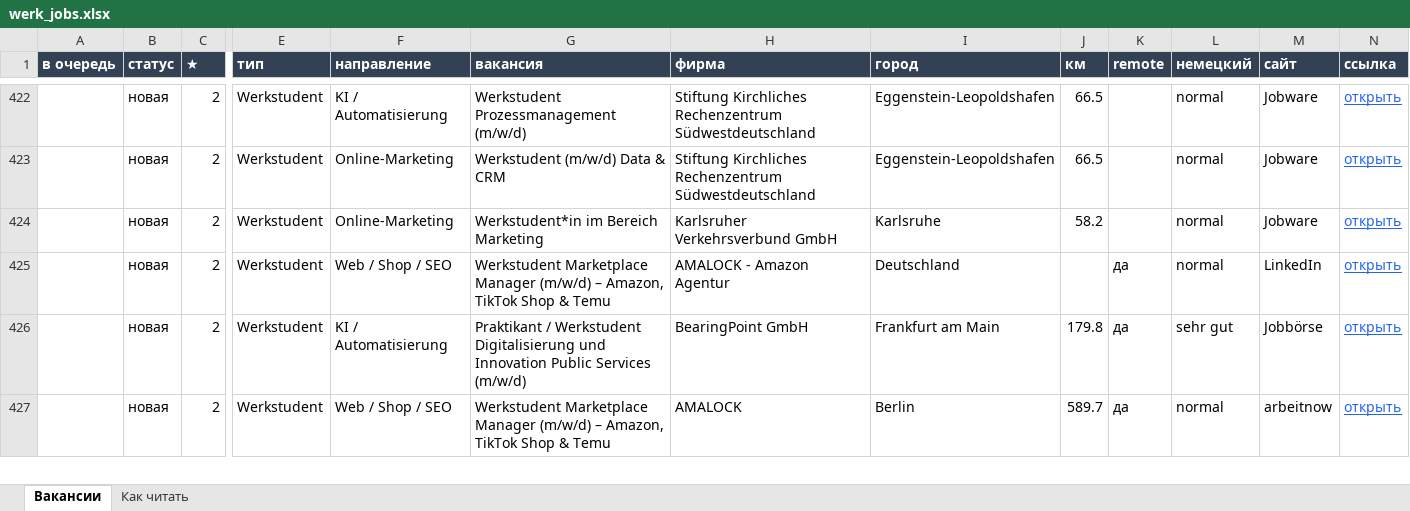
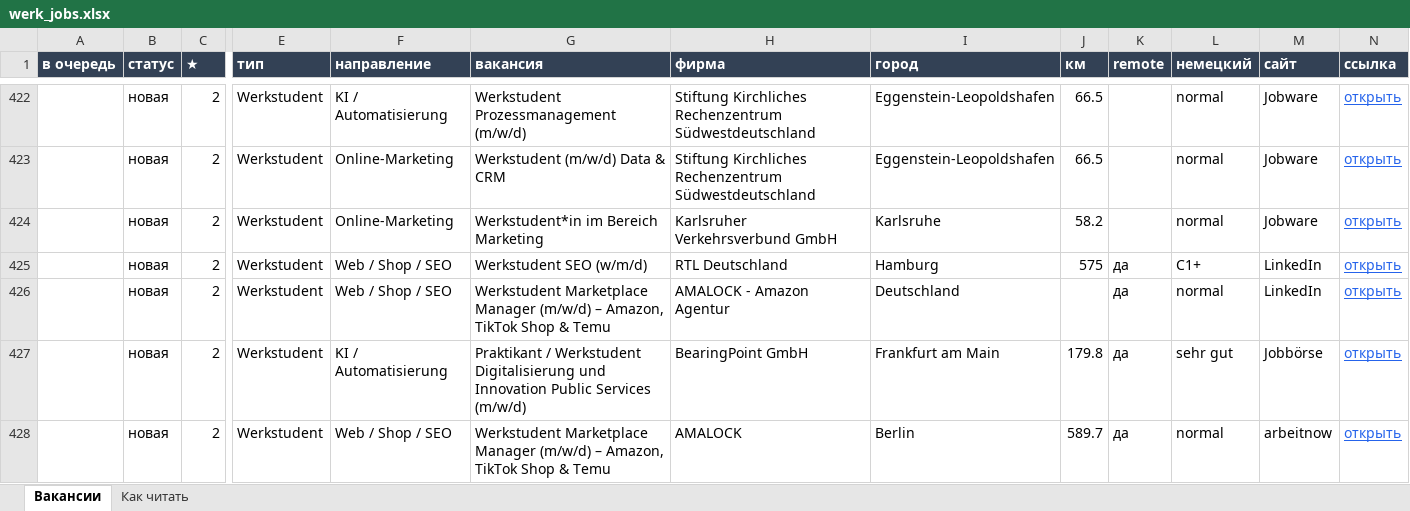
Before and after one commit to Nevrox228/wohnung-og, an Excel workbook: data/werk_jobs.xlsx, sheet Вакансии, drawn as a sheet; only a part is shown, gaps mark what is left out; values as stored, in another font and other column widths than the file's, no borders; rows hold the shown columns only; the diff names each change by its address in the sheet, - before the commit and + after, or states it on an @@ line.

```diff
--- a/data/werk_jobs.xlsx (sheet Вакансии)
+++ b/data/werk_jobs.xlsx (sheet Вакансии)
+row 425:  | новая | 2 | Werkstudent | Web / Shop / SEO | Werkstudent SEO (w/m/d) | RTL Deutschland | Hamburg | 575 | да | C1+ | LinkedIn | открыть
```
Also changed, not shown: data/eltern_jobs.xlsx, data/olya_jobs.xlsx, 10 other files.
